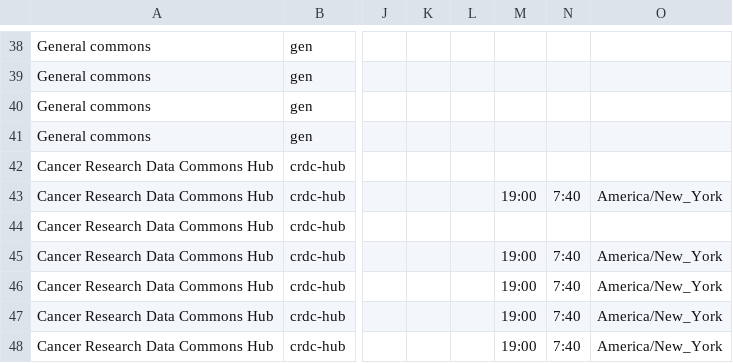
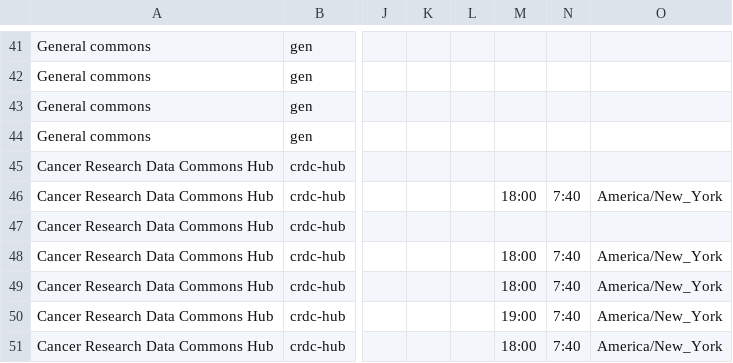
Before and after one commit to CBIIT/datacommons-devops, a CSV file: monitoring/FNL-Monitoring-List-datadog.csv, drawn as a sheet; only a part is shown, gaps mark what is left out; addresses are those after the commit; the diff covers the shown part only; the diff names each change by its address in the sheet, - before the commit and + after, or states it on an @@ line.

Commit message:
adding monitors for mdb project

```diff
--- a/monitoring/FNL-Monitoring-List-datadog.csv
+++ b/monitoring/FNL-Monitoring-List-datadog.csv
-M46: 19:00
+M46: 18:00
-M48:M49: 19:00
+M48:M49: 18:00
-M51: 19:00
+M51: 18:00
```
Also changed, not shown: 3 added rows and 5 edited cells elsewhere in this file.
